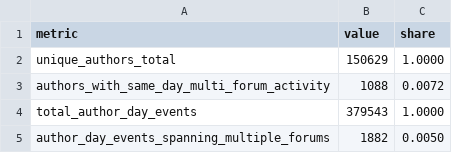
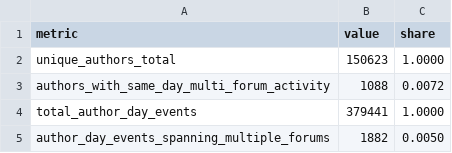
Before and after one commit to DarthLP/SocialAIAdoption, a CSV file: results/tables/user_overlap/user_same_day_cross_forum_summary.csv, drawn as a sheet.

```diff
--- a/results/tables/user_overlap/user_same_day_cross_forum_summary.csv
+++ b/results/tables/user_overlap/user_same_day_cross_forum_summary.csv
@@ -1,5 +1,5 @@
 metric,value,share
-unique_authors_total,150629,1.0000
+unique_authors_total,150623,1.0000
 authors_with_same_day_multi_forum_activity,1088,0.0072
-total_author_day_events,379543,1.0000
+total_author_day_events,379441,1.0000
 author_day_events_spanning_multiple_forums,1882,0.0050
```
Also changed, not shown: results/tables/user_overlap/user_overlap_by_forum.csv, results/tables/user_overlap/user_overlap_pairwise.csv, 54 other files.
